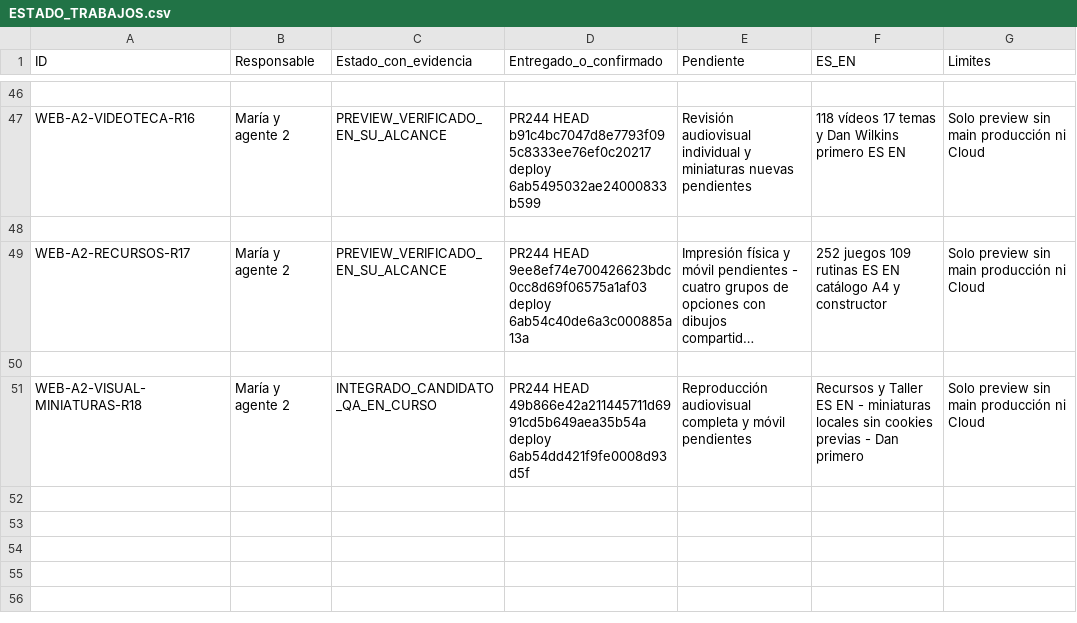
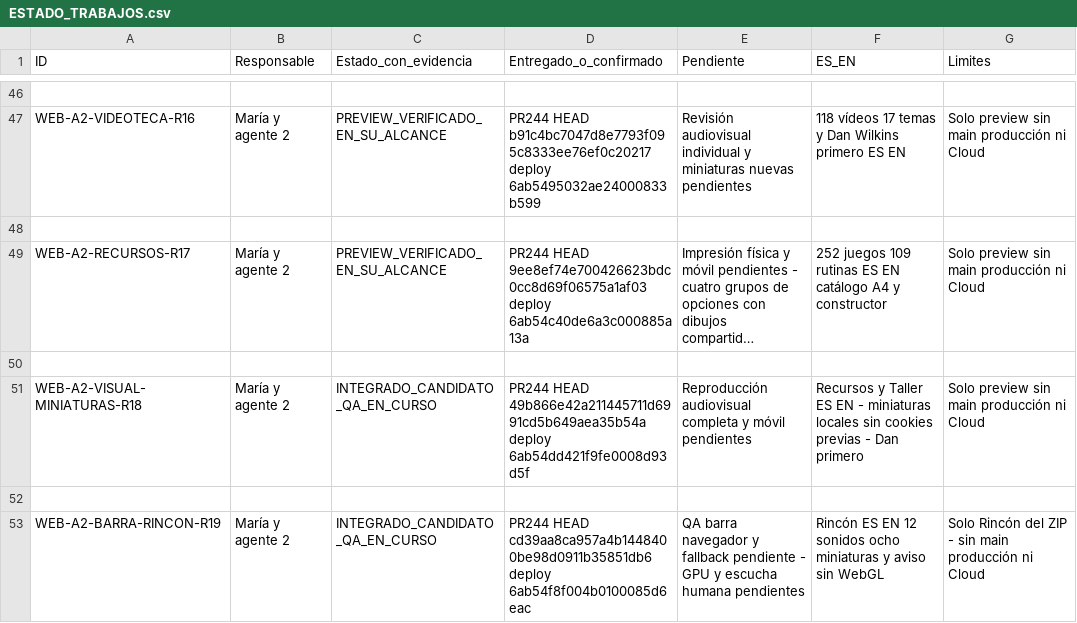
Before and after one commit to mruizwow-bit/irisgreen, a CSV file: COORDINACION_IRIS_GREEN/CONTROL/ESTADO_TRABAJOS.csv, drawn as a sheet; only a part is shown, gaps mark what is left out; long unchanged cells end in …; the diff names each change by its address in the sheet, - before the commit and + after, or states it on an @@ line.

```diff
--- a/COORDINACION_IRIS_GREEN/CONTROL/ESTADO_TRABAJOS.csv
+++ b/COORDINACION_IRIS_GREEN/CONTROL/ESTADO_TRABAJOS.csv
+row 52: (empty)
+row 53: WEB-A2-BARRA-RINCON-R19 | María y agente 2 | INTEGRADO_CANDIDATO_QA_EN_CURSO | PR244 HEAD cd39aa8ca957a4b1448400be98d0911b35851db6 deploy 6ab54f8f004b0100085d6eac | QA barra navegador y fallback pendiente - GPU y escucha humana pendientes | Rincón ES EN 12 sonidos ocho miniaturas y aviso sin WebGL | Solo Rincón del ZIP - sin main producción ni Cloud
```
Also changed, not shown: 2 other files.
